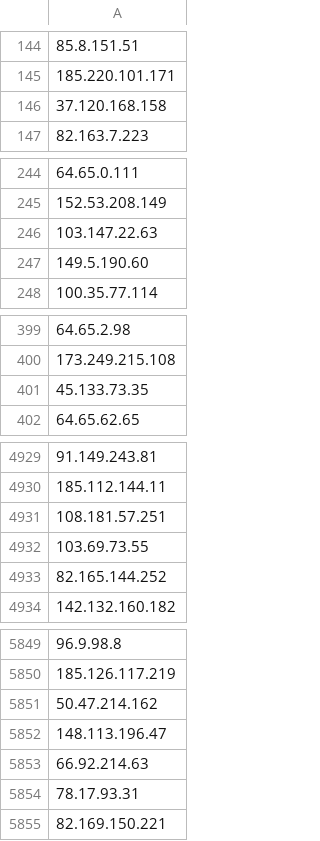
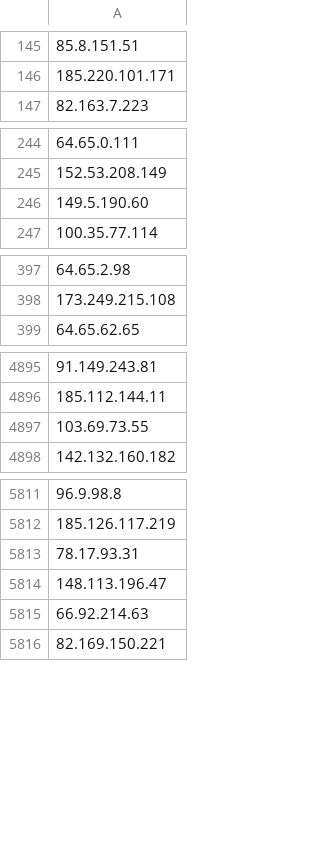
Before and after one commit to PeeBee66/Updated_TOR_Nodes, a CSV file: tor_nodes_IP_only.csv, drawn as a sheet; only a part is shown, gaps mark what is left out; removed rows and columns are numbered as before the commit, all else as after; the diff covers the shown part only; the diff names each change by its address in the sheet, - before the commit and + after, or states it on an @@ line.

```diff
--- a/tor_nodes_IP_only.csv
+++ b/tor_nodes_IP_only.csv
-row 146: 37.120.168.158
-row 246: 103.147.22.63
-row 401: 45.133.73.35
-row 4931: 108.181.57.251
-row 4933: 82.165.144.252
-A5813: 50.47.214.162
+A5813: 78.17.93.31
-row 5854: 78.17.93.31
```
Also changed, not shown: 24 added rows, 68 removed rows, 1 moved row and 1 edited cell elsewhere in this file.
